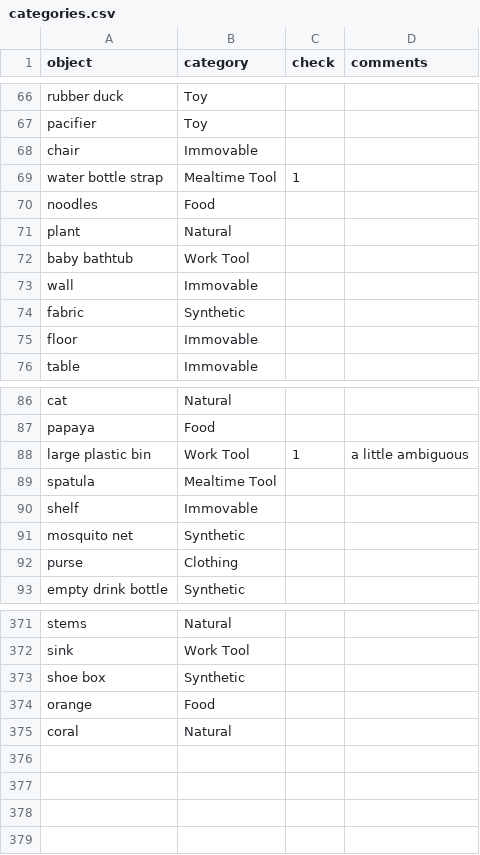
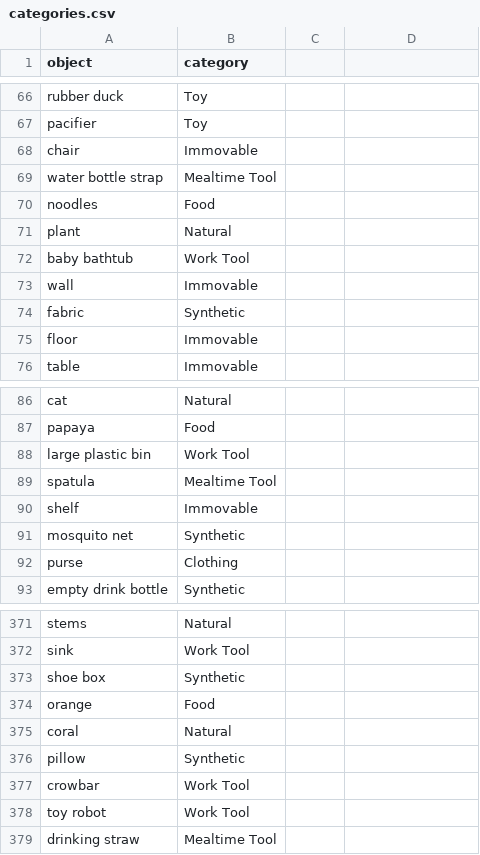
Before and after one commit to kennedycasey/daylong-object-ids, a CSV file: data/manual-checks/categories.csv, drawn as a sheet; only a part is shown, gaps mark what is left out; the diff names each change by its address in the sheet, - before the commit and + after, or states it on an @@ line.

Commit message:
add last reliability manual checks

```diff
--- a/data/manual-checks/categories.csv
+++ b/data/manual-checks/categories.csv
-C1: check
+C1: (empty)
-D1: comments
+D1: (empty)
-C69: 1
+C69: (empty)
-C88: 1
+C88: (empty)
-D88: a little ambiguous
+D88: (empty)
+row 376: pillow | Synthetic
+row 377: crowbar | Work Tool
+row 378: toy robot | Work Tool
+row 379: drinking straw | Mealtime Tool
```
Also changed, not shown: data/manual-checks/labels.csv, 5 other files.
